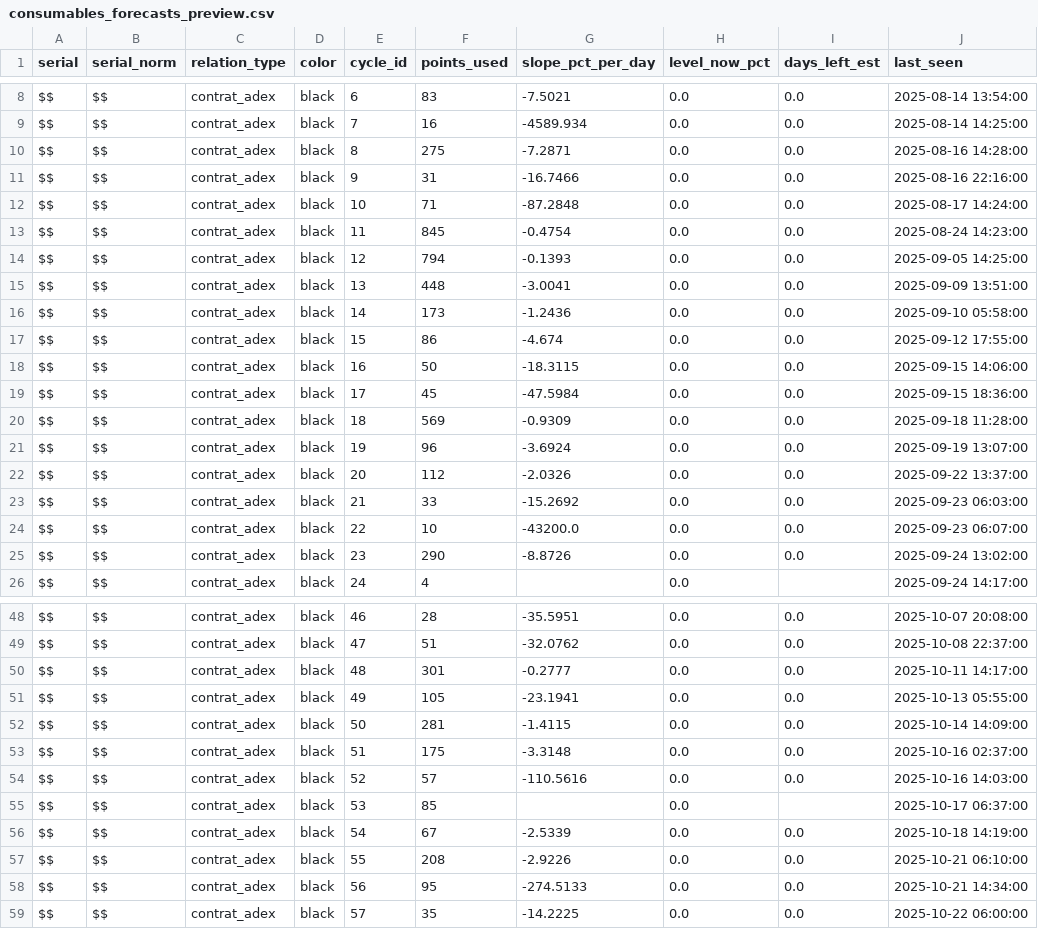
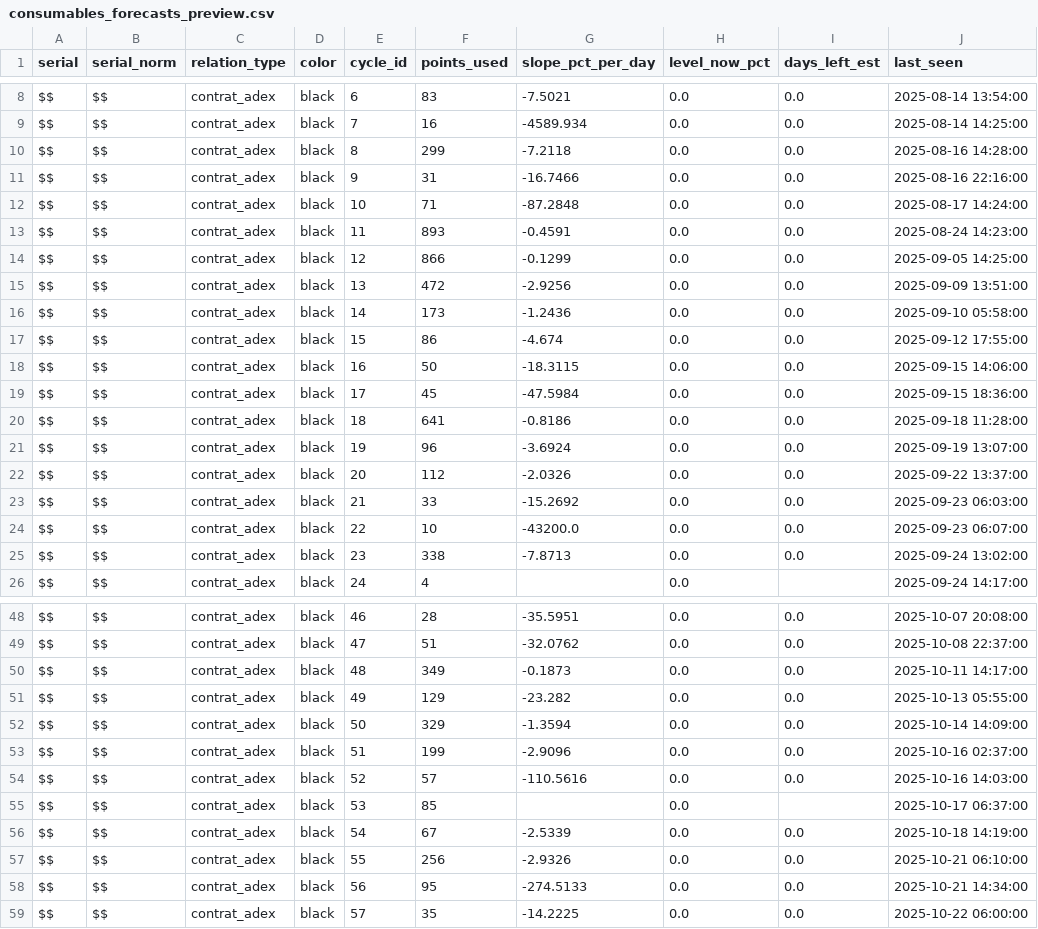
Before and after one commit to Sebastien2709/Adex-Imprimante-proactive, a CSV file: data/processed/consumables_forecasts_preview.csv, drawn as a sheet; only a part is shown, gaps mark what is left out; the diff covers the shown part only; the diff names each change by its address in the sheet, - before the commit and + after, or states it on an @@ line.

```diff
--- a/data/processed/consumables_forecasts_preview.csv
+++ b/data/processed/consumables_forecasts_preview.csv
-F10 (points_used): 275
+F10 (points_used): 299
-G10 (slope_pct_per_day): -7.2871
+G10 (slope_pct_per_day): -7.2118
-F13 (points_used): 845
+F13 (points_used): 893
-G13 (slope_pct_per_day): -0.4754
+G13 (slope_pct_per_day): -0.4591
-F14 (points_used): 794
+F14 (points_used): 866
-G14 (slope_pct_per_day): -0.1393
+G14 (slope_pct_per_day): -0.1299
-F15 (points_used): 448
+F15 (points_used): 472
-G15 (slope_pct_per_day): -3.0041
+G15 (slope_pct_per_day): -2.9256
-F20 (points_used): 569
+F20 (points_used): 641
-G20 (slope_pct_per_day): -0.9309
+G20 (slope_pct_per_day): -0.8186
-F25 (points_used): 290
+F25 (points_used): 338
-G25 (slope_pct_per_day): -8.8726
+G25 (slope_pct_per_day): -7.8713
-F50 (points_used): 301
+F50 (points_used): 349
-G50 (slope_pct_per_day): -0.2777
+G50 (slope_pct_per_day): -0.1873
-F51 (points_used): 105
+F51 (points_used): 129
-G51 (slope_pct_per_day): -23.1941
+G51 (slope_pct_per_day): -23.282
-F52 (points_used): 281
+F52 (points_used): 329
-G52 (slope_pct_per_day): -1.4115
+G52 (slope_pct_per_day): -1.3594
-F53 (points_used): 175
+F53 (points_used): 199
-G53 (slope_pct_per_day): -3.3148
+G53 (slope_pct_per_day): -2.9096
-F57 (points_used): 208
+F57 (points_used): 256
-G57 (slope_pct_per_day): -2.9226
+G57 (slope_pct_per_day): -2.9326
```
Also changed, not shown: 28 edited cells elsewhere in this file, data/processed/ml/consumables_forecasts_ml_v21_preview.csv, 14 other files.
